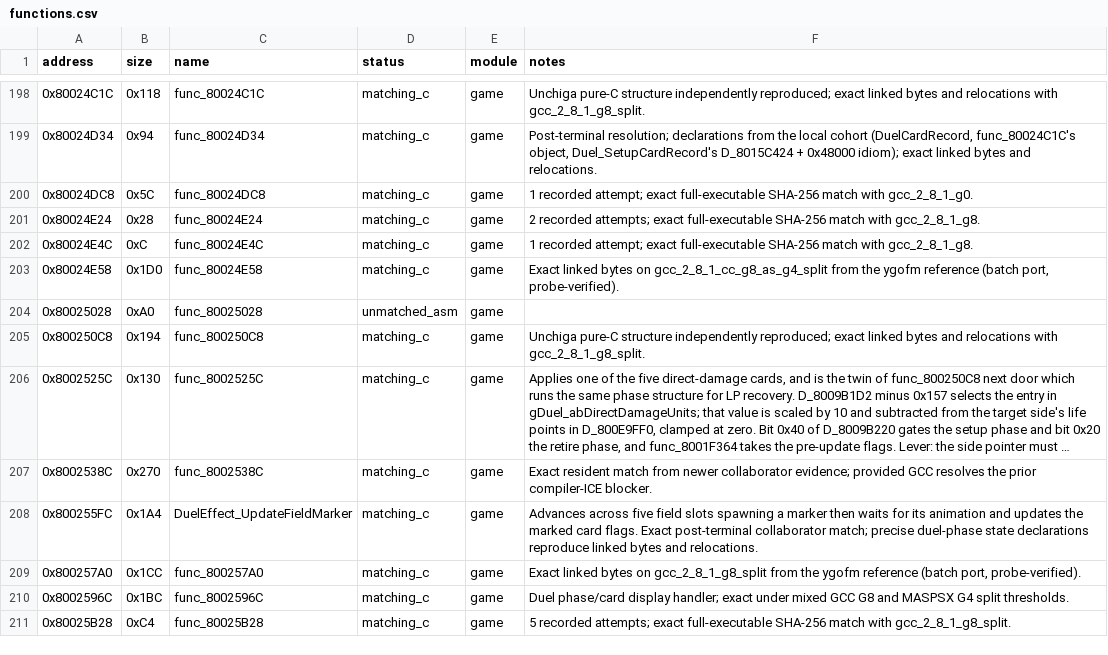
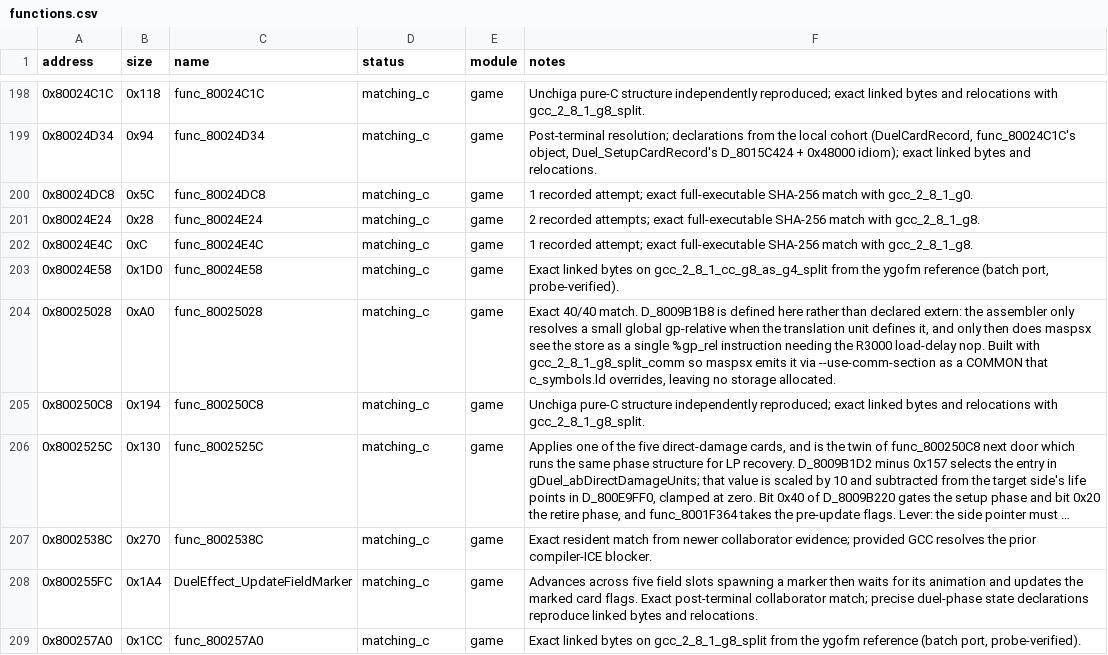
Before and after one commit to Unchiga/memories-decomp, a CSV file: config/slus_01411/functions.csv, drawn as a sheet; only a part is shown, gaps mark what is left out; the shorter side is filled out with more unchanged rows; long unchanged cells end in ….

```diff
--- a/config/slus_01411/functions.csv
+++ b/config/slus_01411/functions.csv
@@ -203,3 +203,3 @@ address,size,name,status,module,notes
 0x80024E58,0x1D0,func_80024E58,matching_c,game,"Exact linked bytes on gcc_2_8_1_cc_g8_as_g4_split from the ygofm reference (batch port, probe-verified)."
-0x80025028,0xA0,func_80025028,unmatched_asm,game,
+0x80025028,0xA0,func_80025028,matching_c,game,"Exact 40/40 match. D_8009B1B8 is defined here rather than declared extern: the assembler only resolves a small global gp-relative when the translation unit defines it, and only then does maspsx see the store as a single %gp_rel instruction needing the R3000 load-delay nop. Built with gcc_2_8_1_g8_split_comm so maspsx emits it via --use-comm-section as a COMMON that c_symbols.ld overrides, leaving no storage allocated."
 0x800250C8,0x194,func_800250C8,matching_c,game,Unchiga pure-C structure independently reproduced; exact linked bytes and relocations with gcc_2_8_1_g8_split.
```
Also changed, not shown: config/slus_01411/external_attempts.csv, 5 other files.
